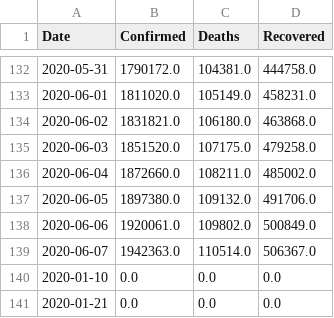
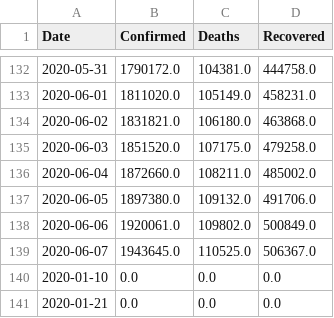
Before and after one commit to vitale232/COVID-19-Plots, a CSV file: output/CSVs/usa_cases.csv, drawn as a sheet; only a part is shown, gaps mark what is left out.

```diff
--- a/output/CSVs/usa_cases.csv
+++ b/output/CSVs/usa_cases.csv
@@ -138,3 +138,3 @@ Date,Confirmed,Deaths,Recovered
 2020-06-06,1920061.0,109802.0,500849.0
-2020-06-07,1942363.0,110514.0,506367.0
+2020-06-07,1943645.0,110525.0,506367.0
 2020-01-10,0.0,0.0,0.0
```
Also changed, not shown: output/CSVs/countries_new_cases.csv, output/CSVs/states_new_cases.csv, 27 other files.
